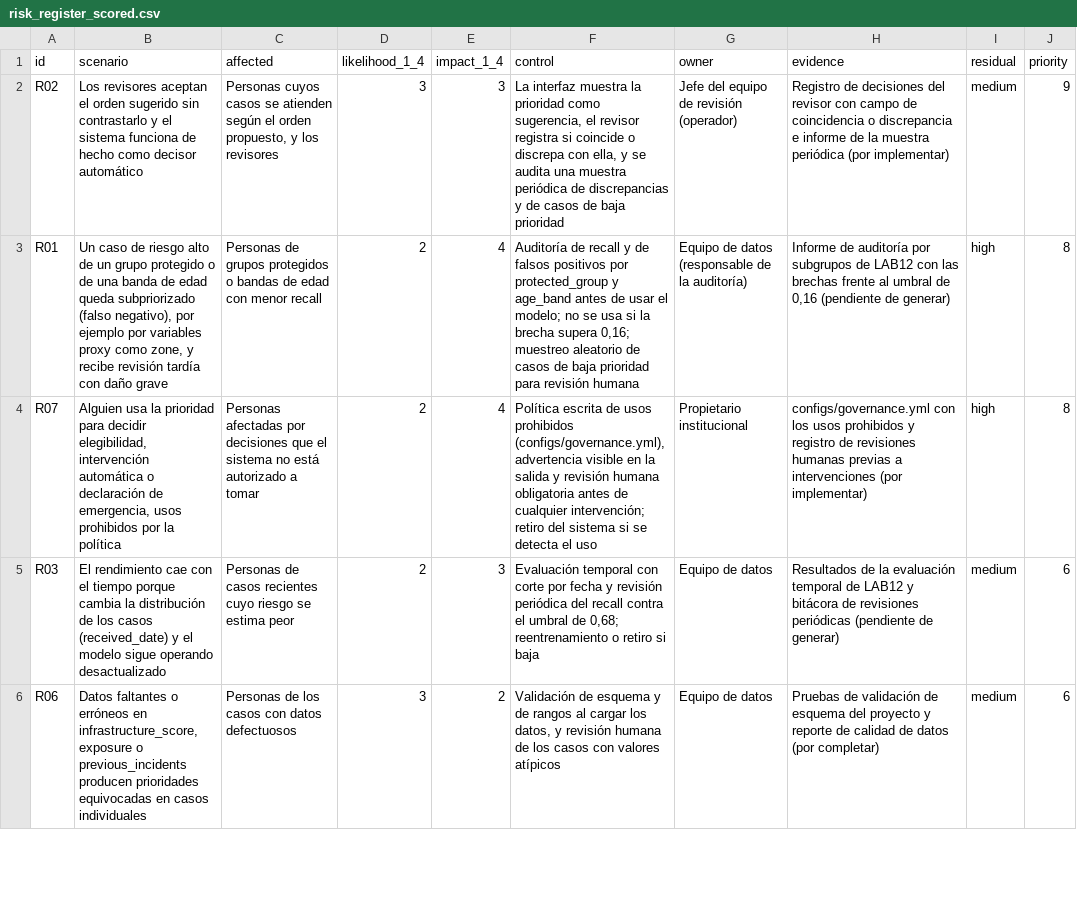
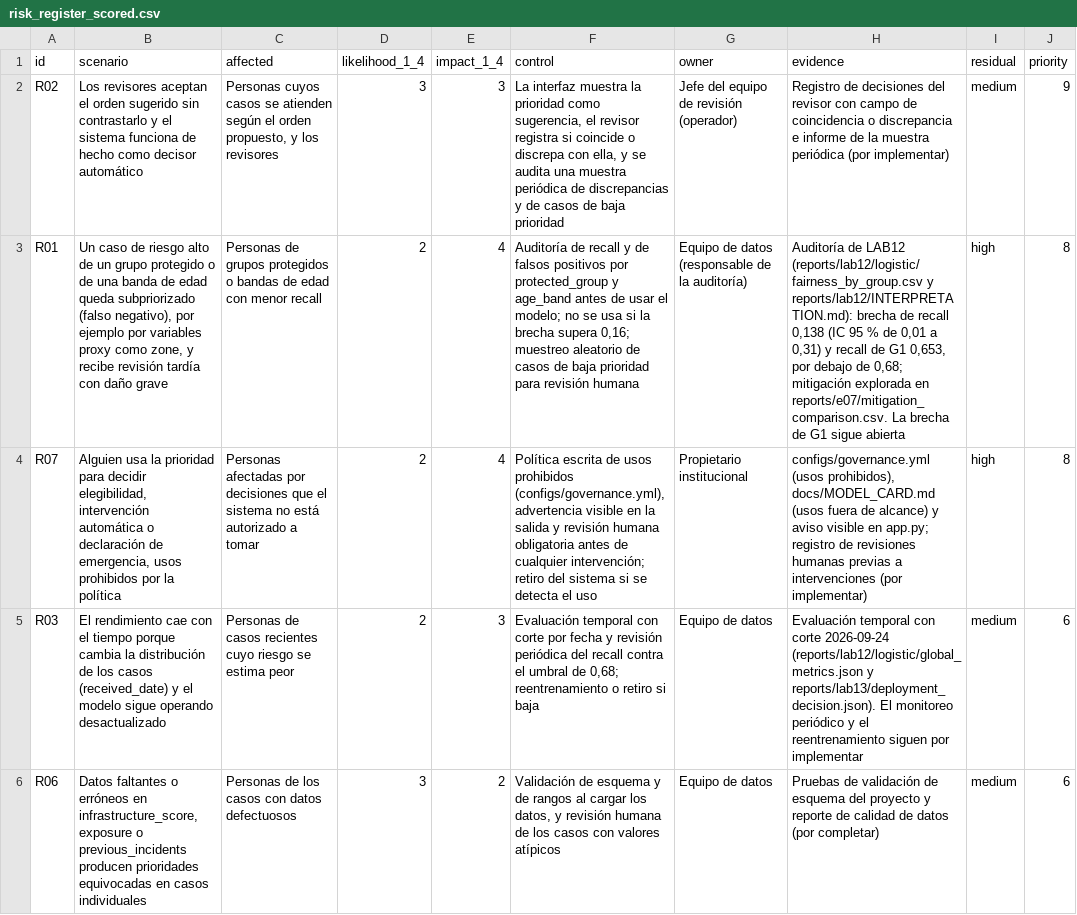
Before and after one commit to raimiruben/INF8239_U04_Gobernanza_DSS, a CSV file: reports/lab11/risk_register_scored.csv, drawn as a sheet; only a part is shown; the diff covers the shown part only; the diff names each change by its address in the sheet, - before the commit and + after, or states it on an @@ line.

Commit message:
docs: E07-E08 governance dossier, legal framework, NIST mapping and final decision

```diff
--- a/reports/lab11/risk_register_scored.csv
+++ b/reports/lab11/risk_register_scored.csv
-H3 (evidence): Informe de auditoría por subgrupos de LAB12 con las brechas frente al umbral de 0,16 (pendiente de generar)
+H3 (evidence): Auditoría de LAB12 (reports/lab12/logistic/fairness_by_group.csv y reports/lab12/INTERPRETATION.md): brecha de recall 0,138 (IC 95 % de 0,01 a 0,31) y recall de G1 0,653, por debajo de 0,68; mitigación explorada en reports/e07/mitigation_comparison.csv. La brecha de G1 sigue abierta
-H4 (evidence): configs/governance.yml con los usos prohibidos y registro de…
+H4 (evidence): configs/governance.yml (usos prohibidos), docs/MODEL_CARD.md (usos fuera de alcance) y aviso visible en app.py; registro de…
-H5 (evidence): Resultados de la evaluación temporal de LAB12 y bitácora de revisiones periódicas (pendiente de generar)
+H5 (evidence): Evaluación temporal con corte 2026-09-24 (reports/lab12/logistic/global_metrics.json y reports/lab13/deployment_decision.json). El monitoreo periódico y el reentrenamiento siguen por implementar
```
Also changed, not shown: 2 edited cells elsewhere in this file, student_inputs/risk_register.csv, 7 other files.
